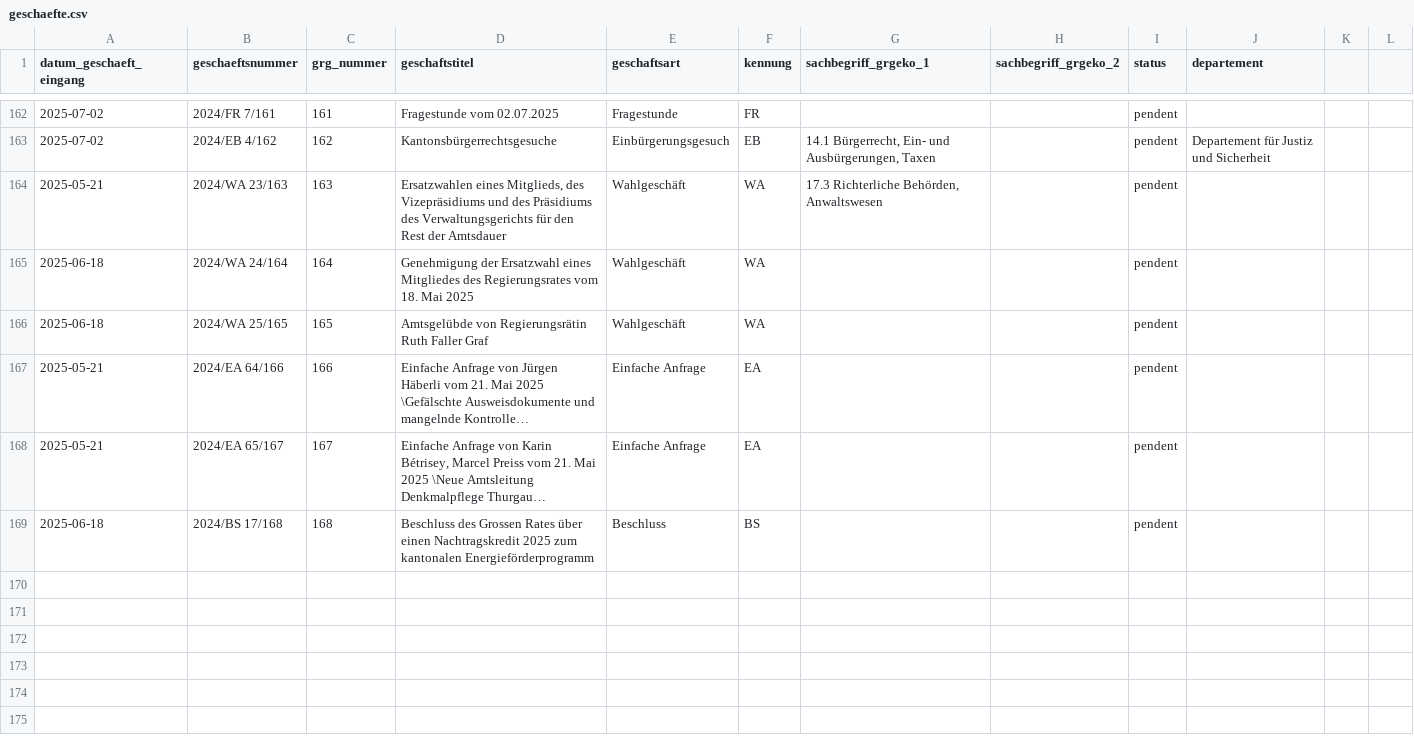
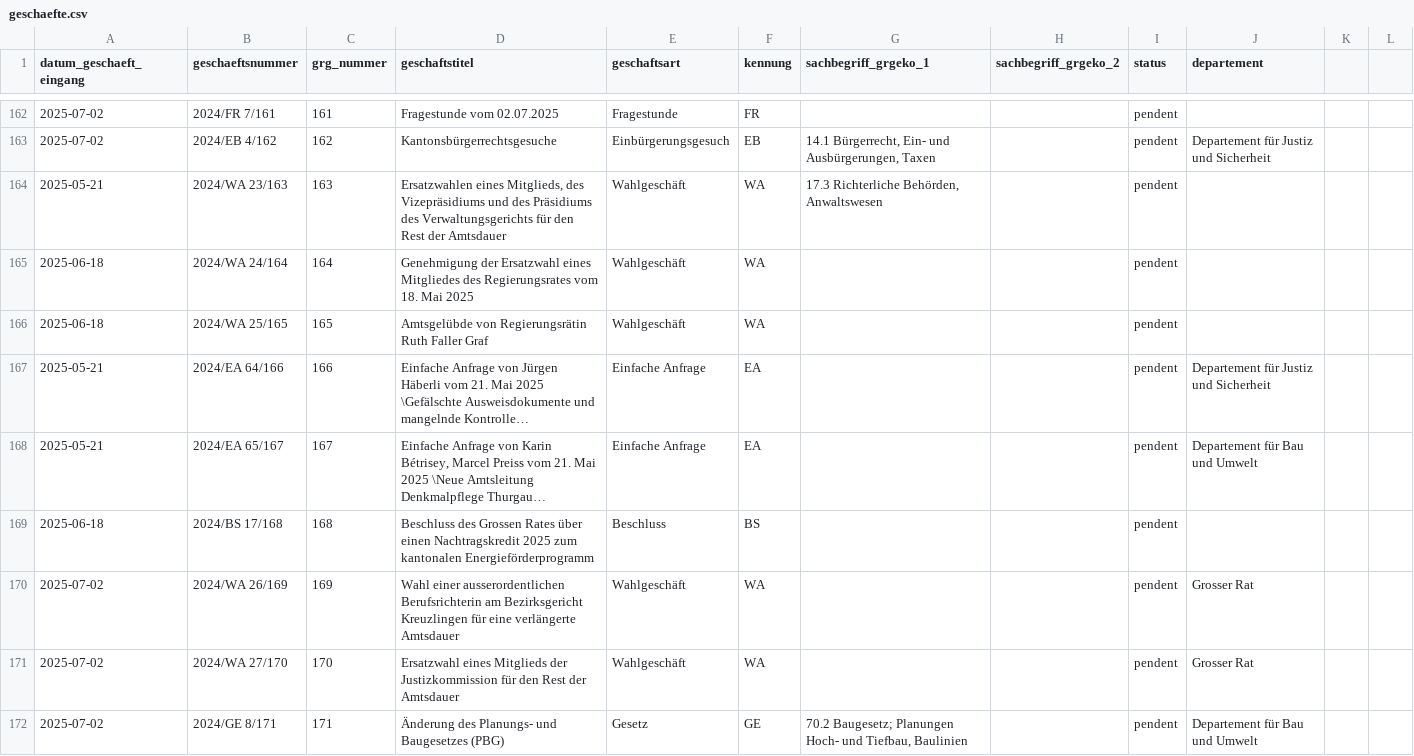
Before and after one commit to ogdtg/vorstossdaten_scrape, a CSV file: geschaefte.csv, drawn as a sheet; only a part is shown, gaps mark what is left out; long unchanged cells end in …; the diff covers the shown part only; the diff names each change by its address in the sheet, - before the commit and + after, or states it on an @@ line.

```diff
--- a/geschaefte.csv
+++ b/geschaefte.csv
-J167 (departement): (empty)
+J167 (departement): Departement für Justiz und Sicherheit
-J168 (departement): (empty)
+J168 (departement): Departement für Bau und Umwelt
+row 170: 2025-07-02 | 2024/WA 26/169 | 169 | Wahl einer ausserordentlichen Berufsrichterin am Bezirksgericht Kreuzlingen für eine verlängerte Amtsdauer | Wahlgeschäft | WA |  |  | pendent | Grosser Rat
+row 171: 2025-07-02 | 2024/WA 27/170 | 170 | Ersatzwahl eines Mitglieds der Justizkommission für den Rest der Amtsdauer | Wahlgeschäft | WA |  |  | pendent | Grosser Rat
+row 172: 2025-07-02 | 2024/GE 8/171 | 171 | Änderung des Planungs- und Baugesetzes (PBG) | Gesetz | GE | 70.2 Baugesetz; Planungen Hoch- und Tiefbau, Baulinien |  | pendent | Departement für Bau und Umwelt
```
Also changed, not shown: 6 added rows and 8 edited cells elsewhere in this file, 3 other files.
